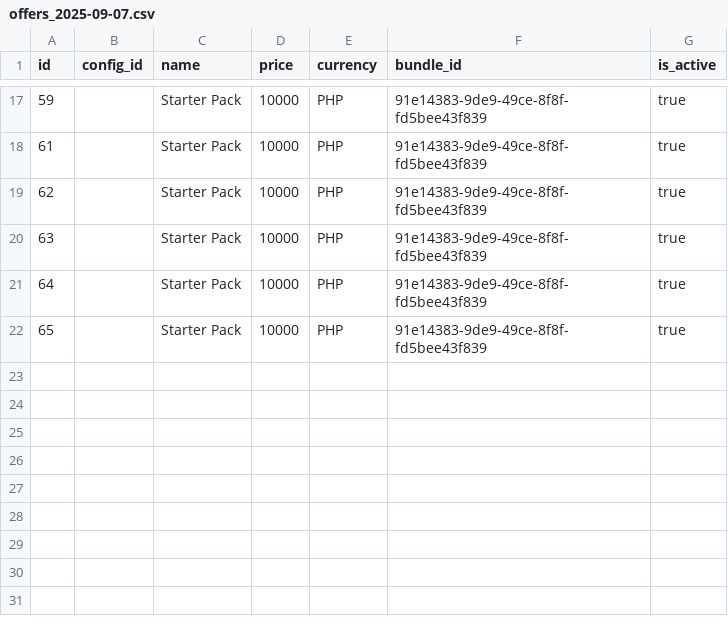
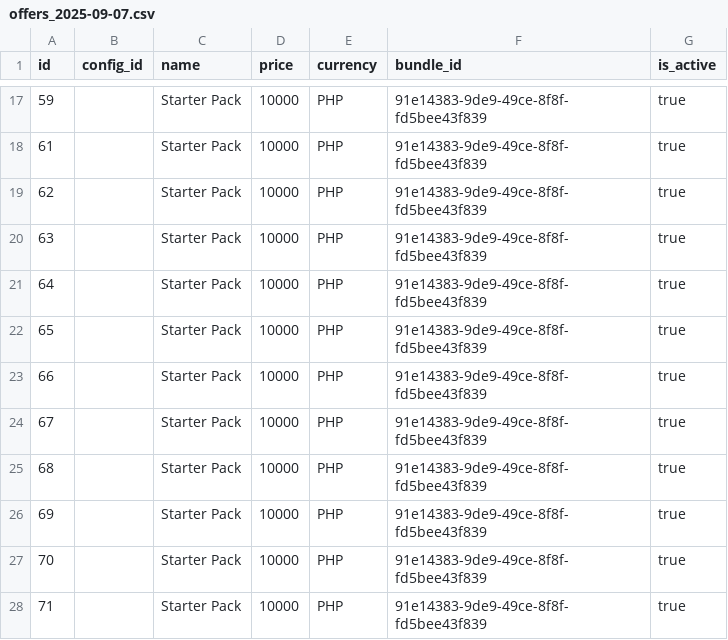
Before and after one commit to kmnzd-hash/royalty-bundle-v1, a CSV file: exports/offers_2025-09-07.csv, drawn as a sheet; only a part is shown, gaps mark what is left out; the diff names each change by its address in the sheet, - before the commit and + after, or states it on an @@ line.

```diff
--- a/exports/offers_2025-09-07.csv
+++ b/exports/offers_2025-09-07.csv
+row 23: 66 |  | Starter Pack | 10000 | PHP | 91e14383-9de9-49ce-8f8f-fd5bee43f839 | true
+row 24: 67 |  | Starter Pack | 10000 | PHP | 91e14383-9de9-49ce-8f8f-fd5bee43f839 | true
+row 25: 68 |  | Starter Pack | 10000 | PHP | 91e14383-9de9-49ce-8f8f-fd5bee43f839 | true
+row 26: 69 |  | Starter Pack | 10000 | PHP | 91e14383-9de9-49ce-8f8f-fd5bee43f839 | true
+row 27: 70 |  | Starter Pack | 10000 | PHP | 91e14383-9de9-49ce-8f8f-fd5bee43f839 | true
+row 28: 71 |  | Starter Pack | 10000 | PHP | 91e14383-9de9-49ce-8f8f-fd5bee43f839 | true
```
Also changed, not shown: exports/payouts_2025-09-07.csv, exports/sales_2025-09-07.csv.
